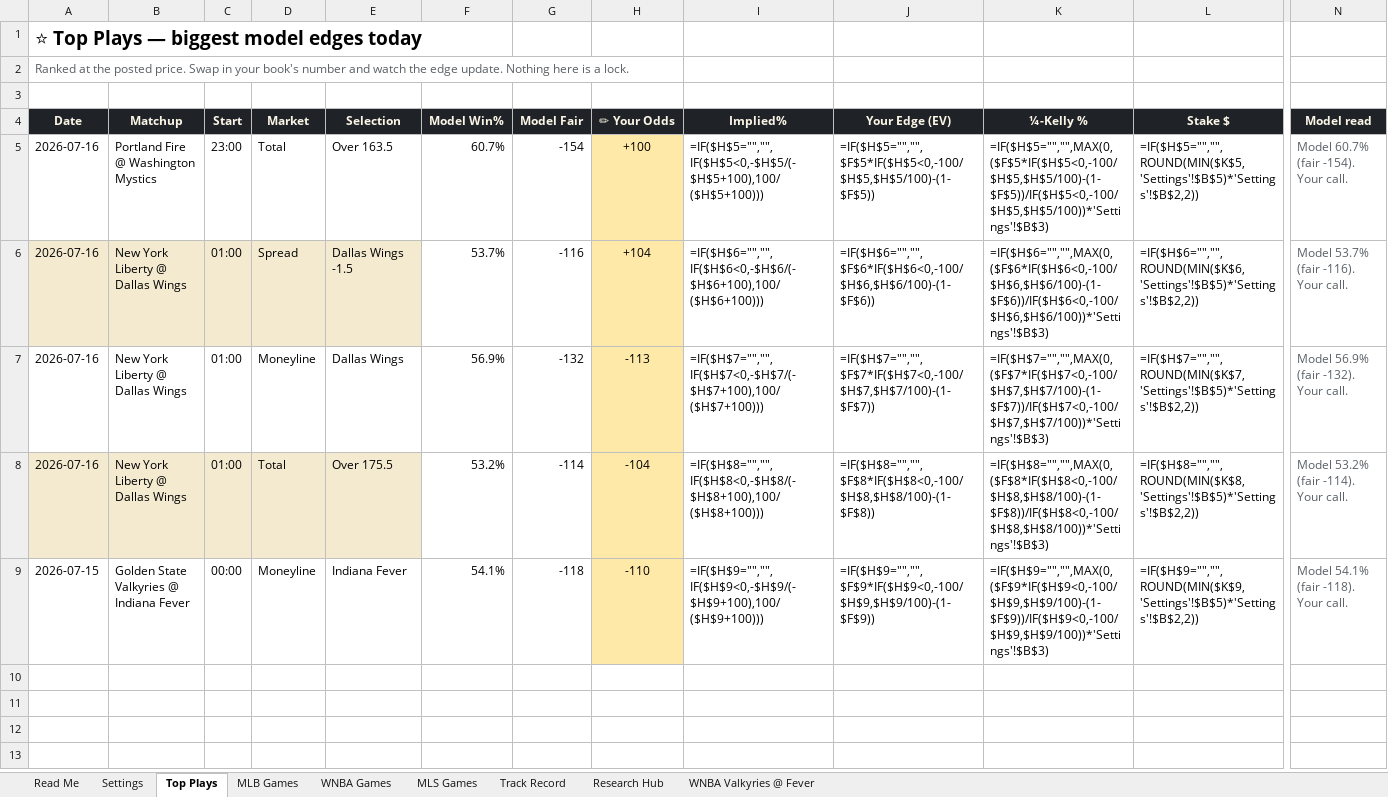
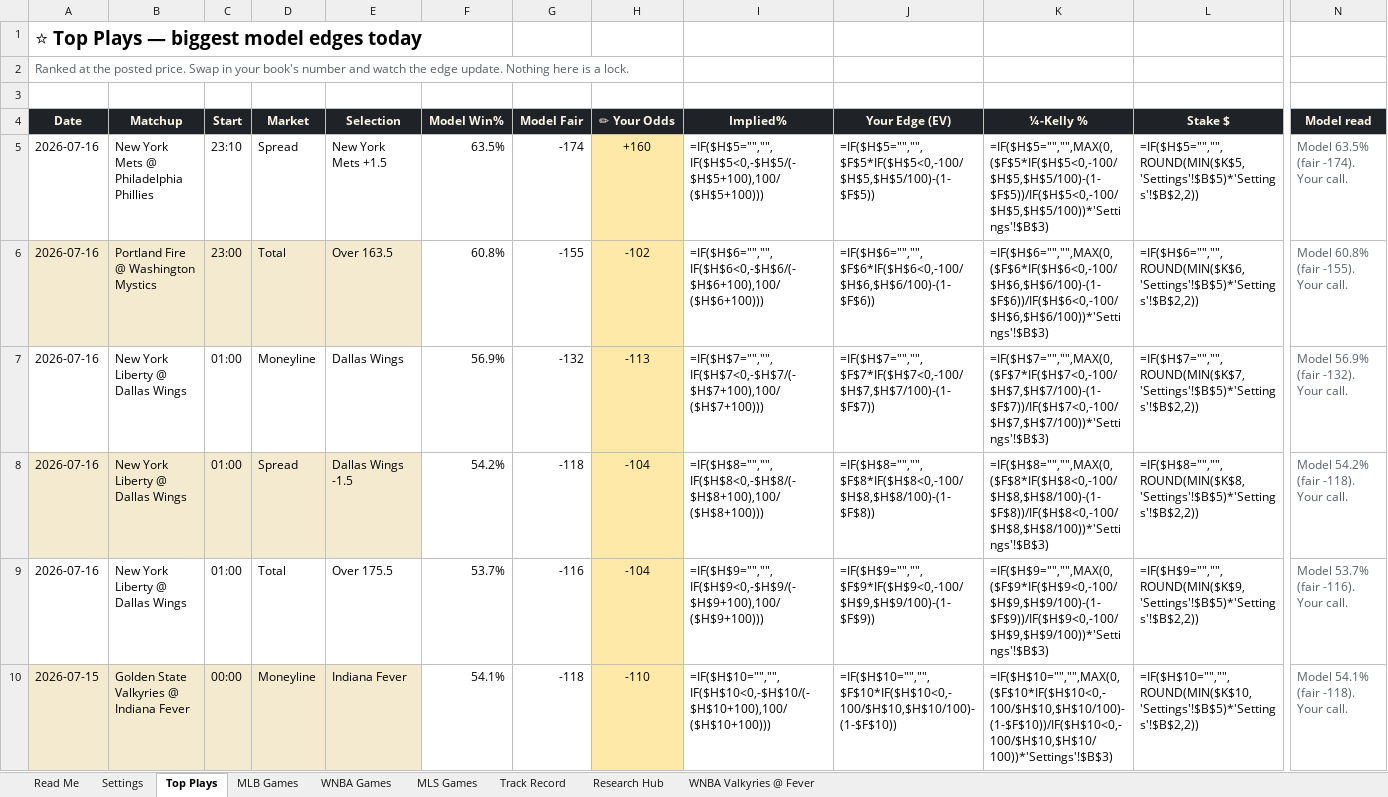
Before and after one commit to EdgeCash/OneSourceProjections, an Excel workbook: data/output/workbook/2026-07-15.xlsx, sheet Top Plays, drawn as a sheet; only a part is shown, gaps mark what is left out; values as stored, in another font and other column widths than the file's, no borders; formulas without a stored value are shown as written; conditional formats not drawn; addresses are those after the commit; rows hold the shown columns only; the diff covers the shown part only; the diff names each change by its address in the sheet, - before the commit and + after, or states it on an @@ line.

```diff
--- a/data/output/workbook/2026-07-15.xlsx (sheet Top Plays)
+++ b/data/output/workbook/2026-07-15.xlsx (sheet Top Plays)
-B5 (Matchup): Portland Fire @ Washington Mystics
+B5 (Matchup): New York Mets @ Philadelphia Phillies
-C5 (Start): 23:00
+C5 (Start): 23:10
-D5 (Market): Total
+D5 (Market): Spread
-E5 (Selection): Over 163.5
+E5 (Selection): New York Mets +1.5
-F5 (Model Win%): 60.7%
+F5 (Model Win%): 63.5%
-G5 (Model Fair): -154
+G5 (Model Fair): -174
-H5 (✏ Your Odds): +100
+H5 (✏ Your Odds): +160
-N5 (Model read): Model 60.7% (fair -154). Your call.
+N5 (Model read): Model 63.5% (fair -174). Your call.
-B6 (Matchup): New York Liberty @ Dallas Wings
+B6 (Matchup): Portland Fire @ Washington Mystics
-C6 (Start): 01:00
+C6 (Start): 23:00
-D6 (Market): Spread
+D6 (Market): Total
-E6 (Selection): Dallas Wings -1.5
+E6 (Selection): Over 163.5
-F6 (Model Win%): 53.7%
+F6 (Model Win%): 60.8%
-G6 (Model Fair): -116
+G6 (Model Fair): -155
-H6 (✏ Your Odds): +104
+H6 (✏ Your Odds): -102
-N6 (Model read): Model 53.7% (fair -116). Your call.
+N6 (Model read): Model 60.8% (fair -155). Your call.
-D8 (Market): Total
+D8 (Market): Spread
-E8 (Selection): Over 175.5
+E8 (Selection): Dallas Wings -1.5
-F8 (Model Win%): 53.2%
+F8 (Model Win%): 54.2%
-G8 (Model Fair): -114
+G8 (Model Fair): -118
-N8 (Model read): Model 53.2% (fair -114). Your call.
+N8 (Model read): Model 54.2% (fair -118). Your call.
+row 9: 2026-07-16 | New York Liberty @ Dallas Wings | 01:00 | Total | Over 175.5 | 53.7% | -116 | -104 | =IF($H$9="","",IF($H$9<0,-$H$9/(-$H$9+100),100/($H$9+100))) | =IF($H$9="","",$F$9*IF($H$9<0,-100/$H$9,$H$9/100)-(1-$F$9)) | =IF($H$9="","",MAX(0,($F$9*IF($H$9<0,-100/$H$9,$H$9/100)-(1-$F$9))/IF($H$9<0,-100/$H$9,$H$9/100))*'Settings'!$B$3) | =IF($H$9="","",ROUND(MIN($K$9,'Settings'!$B$5)*'Settings'!$B$2,2)) | Model 53.7% (fair -116). Your call.
-A10:E10 fill: none
+A10:E10 fill: #F4EAD0
-I10 (Implied%): =IF($H$9="","",IF($H$9<0,-$H$9/(-$H$9+100),100/($H$9+100)))
+I10 (Implied%): =IF($H$10="","",IF($H$10<0,-$H$10/(-$H$10+100),100/($H$10+100)))
-J10 (Your Edge (EV)): =IF($H$9="","",$F$9*IF($H$9<0,-100/$H$9,$H$9/100)-(1-$F$9))
+J10 (Your Edge (EV)): =IF($H$10="","",$F$10*IF($H$10<0,-100/$H$10,$H$10/100)-(1-$F$10))
-K10 (¼-Kelly %): =IF($H$9="","",MAX(0,($F$9*IF($H$9<0,-100/$H$9,$H$9/100)-(1-$F$9))/IF($H$9<0,-100/$H$9,$H$9/100))*'Settings'!$B$3)
+K10 (¼-Kelly %): =IF($H$10="","",MAX(0,($F$10*IF($H$10<0,-100/$H$10,$H$10/100)-(1-$F$10))/IF($H$10<0,-100/$H$10,$H$10/100))*'Settings'!$B$3)
-L10 (Stake $): =IF($H$9="","",ROUND(MIN($K$9,'Settings'!$B$5)*'Settings'!$B$2,2))
+L10 (Stake $): =IF($H$10="","",ROUND(MIN($K$10,'Settings'!$B$5)*'Settings'!$B$2,2))
```
Also changed, not shown: 2 edited cells elsewhere in this sheet, sheet WNBA Games, sheet MLB Games, sheet Read Me, charts or pictures, data/output/workbook/latest.xlsx, 11 other files.
